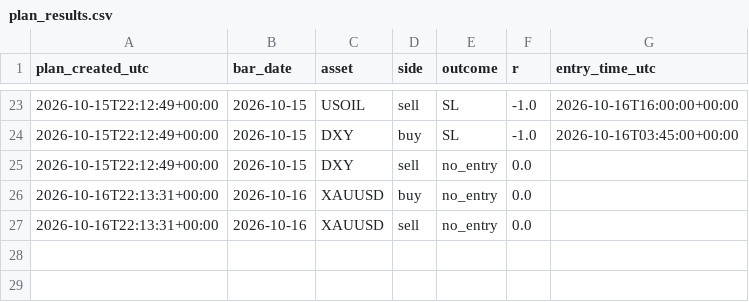
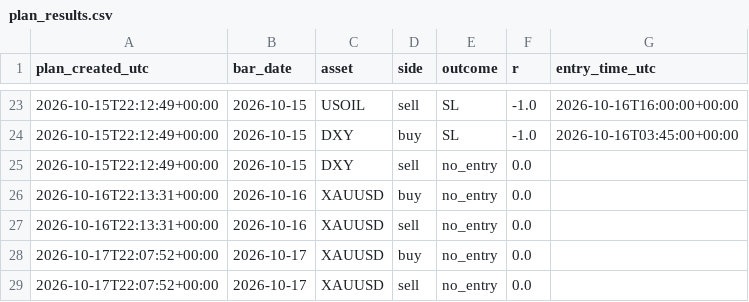
Before and after one commit to amonaipitf-ai/trading-ml, a CSV file: data/plan_results.csv, drawn as a sheet; only a part is shown, gaps mark what is left out; the diff names each change by its address in the sheet, - before the commit and + after, or states it on an @@ line.

Commit message:
plan 2026-10-18

```diff
--- a/data/plan_results.csv
+++ b/data/plan_results.csv
+row 28: 2026-10-17T22:07:52+00:00 | 2026-10-17 | XAUUSD | buy | no_entry | 0.0
+row 29: 2026-10-17T22:07:52+00:00 | 2026-10-17 | XAUUSD | sell | no_entry | 0.0
```
Also changed, not shown: 1 other file.
